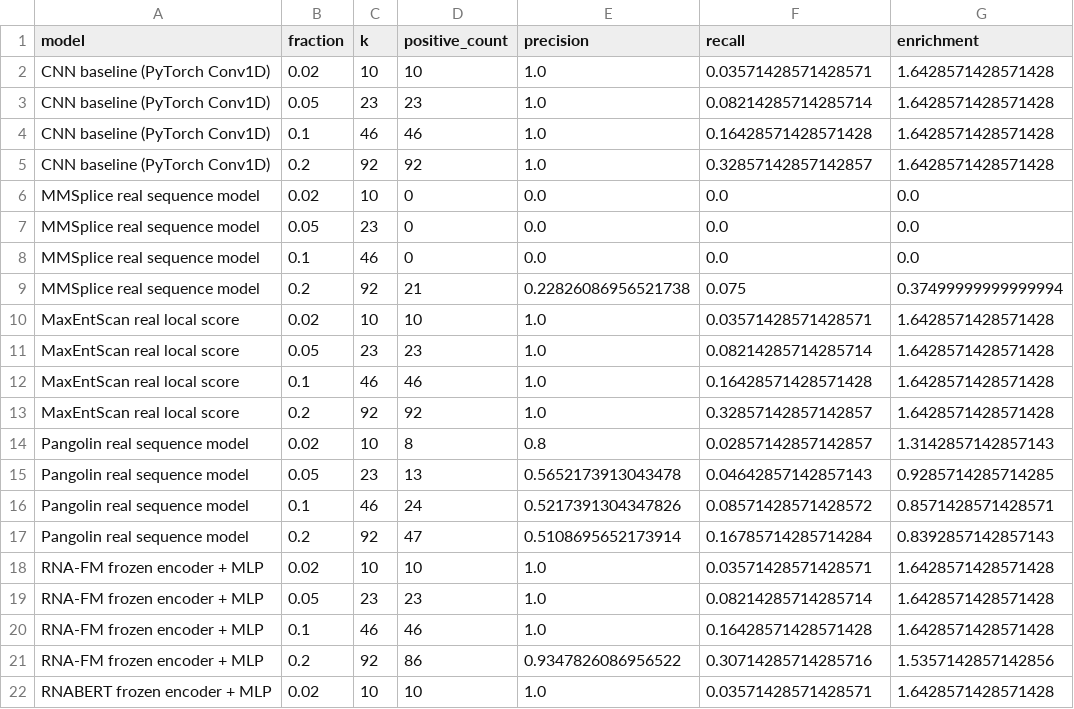
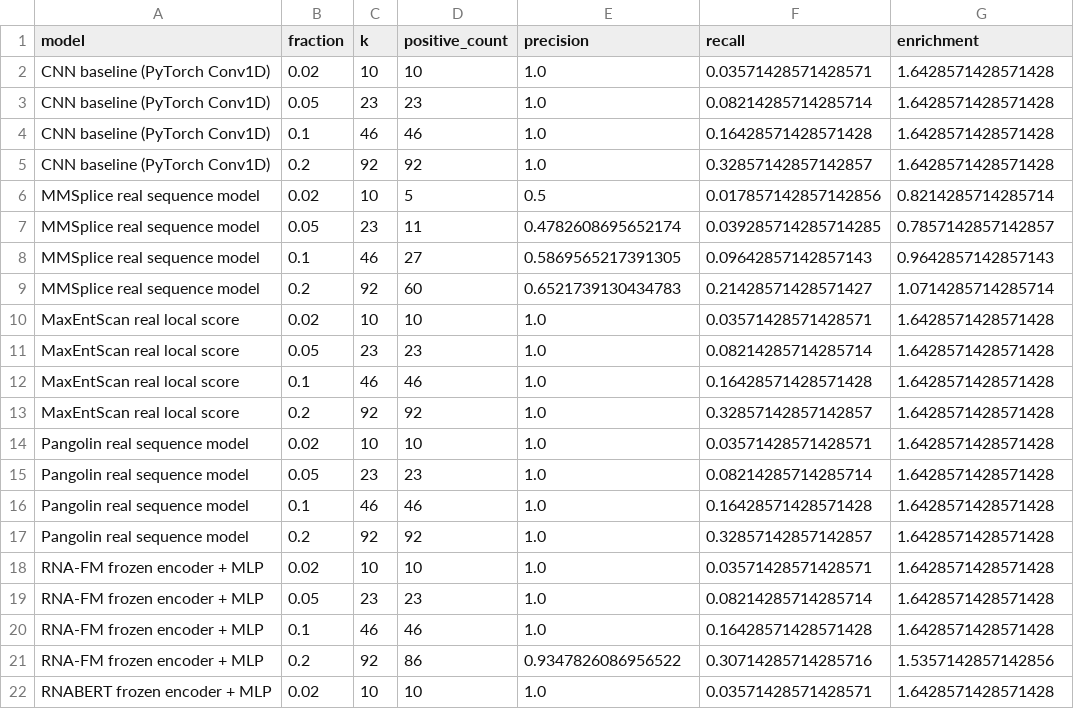
Before and after one commit to wangcs1/cal_bio, a CSV file: results/experiment_3/tables/experiment_3A_topk_enrichment_curve.csv, drawn as a sheet; only a part is shown.

```diff
--- a/results/experiment_3/tables/experiment_3A_topk_enrichment_curve.csv
+++ b/results/experiment_3/tables/experiment_3A_topk_enrichment_curve.csv
@@ -5,6 +5,6 @@ CNN baseline (PyTorch Conv1D),0.1,46,46,1.0,0.16428571428571428,1.64285714285714
 CNN baseline (PyTorch Conv1D),0.2,92,92,1.0,0.32857142857142857,1.6428571428571428
-MMSplice real sequence model,0.02,10,0,0.0,0.0,0.0
-MMSplice real sequence model,0.05,23,0,0.0,0.0,0.0
-MMSplice real sequence model,0.1,46,0,0.0,0.0,0.0
-MMSplice real sequence model,0.2,92,21,0.22826086956521738,0.075,0.37499999999999994
+MMSplice real sequence model,0.02,10,5,0.5,0.017857142857142856,0.8214285714285714
+MMSplice real sequence model,0.05,23,11,0.4782608695652174,0.039285714285714285,0.7857142857142857
+MMSplice real sequence model,0.1,46,27,0.5869565217391305,0.09642857142857143,0.9642857142857143
+MMSplice real sequence model,0.2,92,60,0.6521739130434783,0.21428571428571427,1.0714285714285714
 MaxEntScan real local score,0.02,10,10,1.0,0.03571428571428571,1.6428571428571428
@@ -13,6 +13,6 @@ MaxEntScan real local score,0.1,46,46,1.0,0.16428571428571428,1.6428571428571428
 MaxEntScan real local score,0.2,92,92,1.0,0.32857142857142857,1.6428571428571428
-Pangolin real sequence model,0.02,10,8,0.8,0.02857142857142857,1.3142857142857143
-Pangolin real sequence model,0.05,23,13,0.5652173913043478,0.04642857142857143,0.9285714285714285
-Pangolin real sequence model,0.1,46,24,0.5217391304347826,0.08571428571428572,0.8571428571428571
-Pangolin real sequence model,0.2,92,47,0.5108695652173914,0.16785714285714284,0.8392857142857143
+Pangolin real sequence model,0.02,10,10,1.0,0.03571428571428571,1.6428571428571428
+Pangolin real sequence model,0.05,23,23,1.0,0.08214285714285714,1.6428571428571428
+Pangolin real sequence model,0.1,46,46,1.0,0.16428571428571428,1.6428571428571428
+Pangolin real sequence model,0.2,92,92,1.0,0.32857142857142857,1.6428571428571428
 RNA-FM frozen encoder + MLP,0.02,10,10,1.0,0.03571428571428571,1.6428571428571428
```
Also changed, not shown: data/experiment_3/external_tools/external_splice_tools_variant_scores.csv, results/experiment_3/tables/experiment_3A_artificial_variant_metrics.csv, 25 other files.
